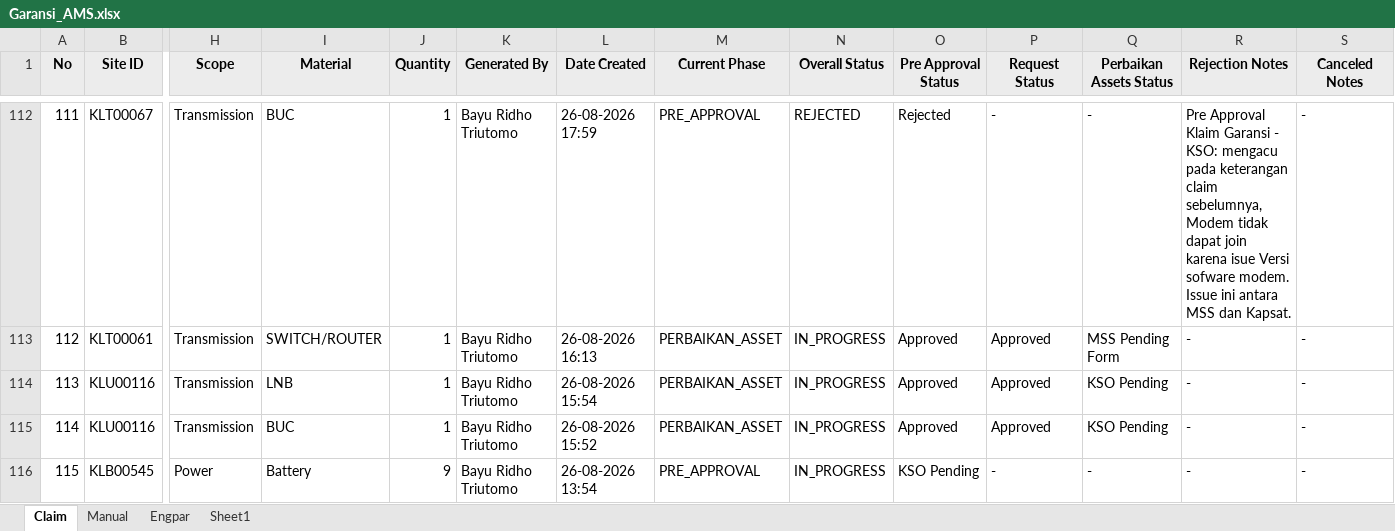
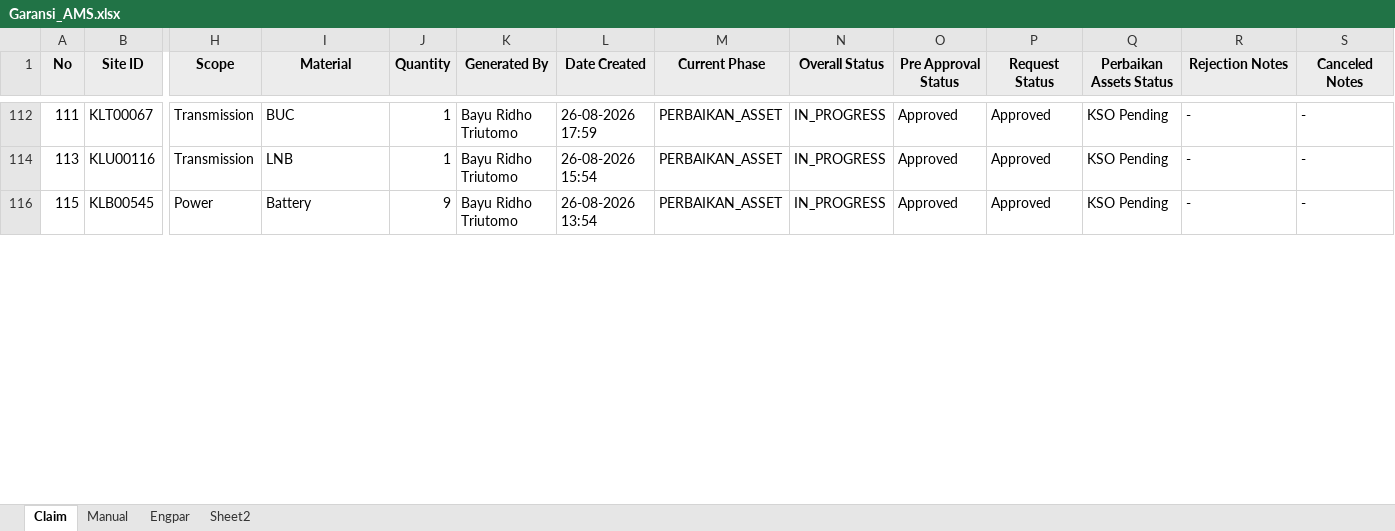
Before and after one commit to Harpaj6688/GaransiAMS, an Excel workbook: Garansi_AMS.xlsx, sheet Claim, drawn as a sheet; only a part is shown, gaps mark what is left out; values as stored, in another font and other column widths than the file's, no borders; rows hold the shown columns only; the diff covers the shown part only; the diff names each change by its address in the sheet, - before the commit and + after, or states it on an @@ line.

```diff
--- a/Garansi_AMS.xlsx (sheet Claim)
+++ b/Garansi_AMS.xlsx (sheet Claim)
-sheet tab: Sheet1
+sheet tab: Sheet2
-M112 (Current Phase): PRE_APPROVAL
+M112 (Current Phase): PERBAIKAN_ASSET
-N112 (Overall Status): REJECTED
+N112 (Overall Status): IN_PROGRESS
-O112 (Pre Approval Status): Rejected
+O112 (Pre Approval Status): Approved
-P112 (Request Status): -
+P112 (Request Status): Approved
-Q112 (Perbaikan Assets Status): -
+Q112 (Perbaikan Assets Status): KSO Pending
-R112 (Rejection Notes): Pre Approval Klaim Garansi - KSO: mengacu pada keterangan claim sebelumnya, Modem tidak dapat join karena isue Versi sofware modem. Issue ini antara MSS dan Kapsat.
+R112 (Rejection Notes): -
-row 113: 112 | KLT00061 | Transmission | SWITCH/ROUTER | 1 | Bayu Ridho Triutomo | 26-08-2026 16:13 | PERBAIKAN_ASSET | IN_PROGRESS | Approved | Approved | MSS Pending Form | - | -
-row 115: 114 | KLU00116 | Transmission | BUC | 1 | Bayu Ridho Triutomo | 26-08-2026 15:52 | PERBAIKAN_ASSET | IN_PROGRESS | Approved | Approved | KSO Pending | - | -
-M116 (Current Phase): PRE_APPROVAL
+M116 (Current Phase): PERBAIKAN_ASSET
-O116 (Pre Approval Status): KSO Pending
+O116 (Pre Approval Status): Approved
-P116 (Request Status): -
+P116 (Request Status): Approved
-Q116 (Perbaikan Assets Status): -
+Q116 (Perbaikan Assets Status): KSO Pending
```
Also changed, not shown: 40 removed rows, 29 hidden or unhidden rows and 57 edited cells elsewhere in this sheet, sheet Manual, hidden cells.
